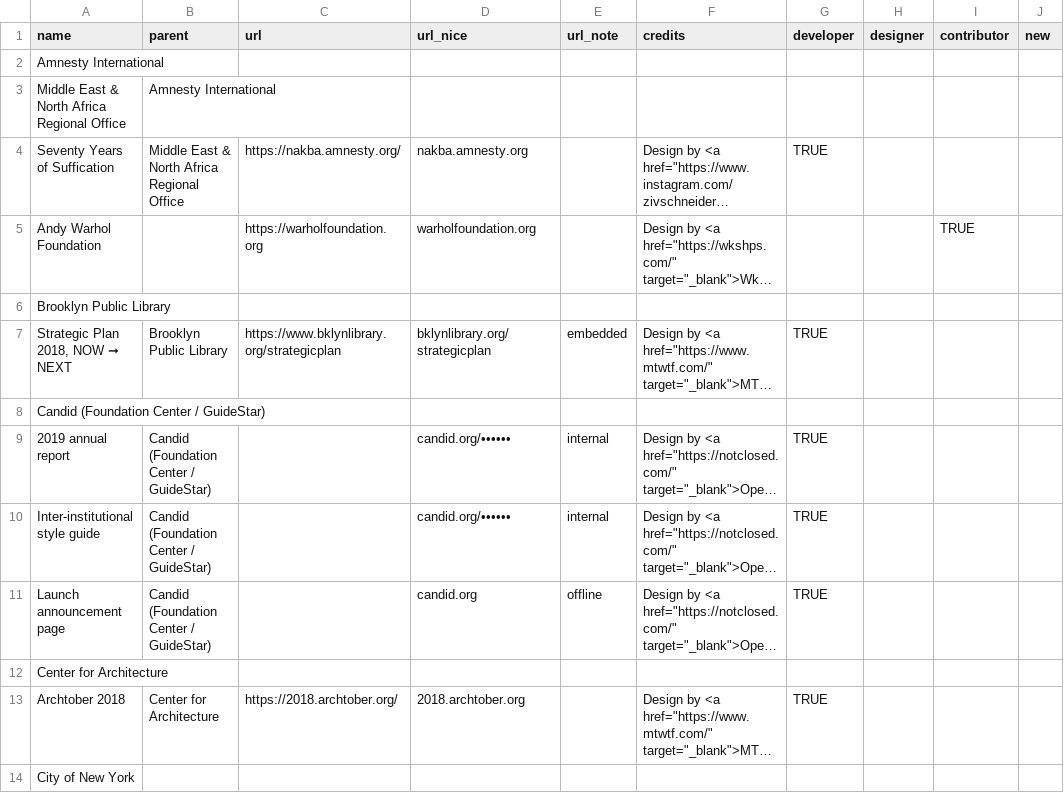
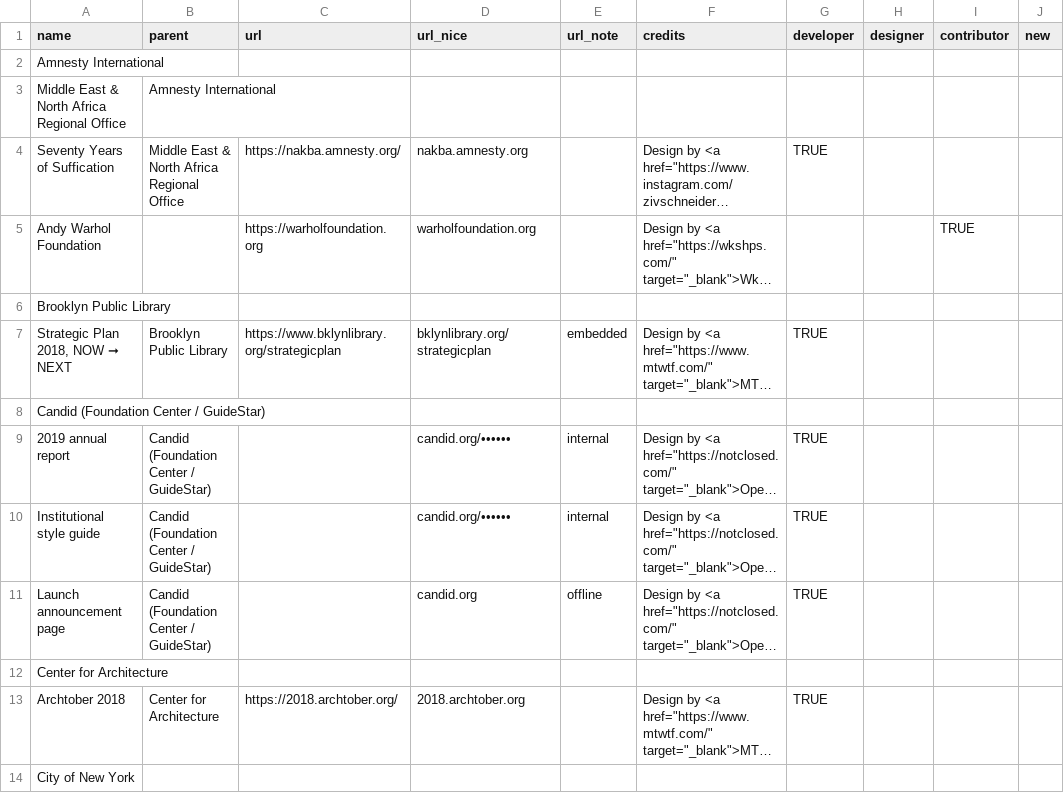
Before and after one commit to coreytegeler/coreytegeler.github.io, a CSV file: data/raw/commissions-data.csv, drawn as a sheet; only a part is shown; long unchanged cells end in …; the diff names each change by its address in the sheet, - before the commit and + after, or states it on an @@ line.

```diff
--- a/data/raw/commissions-data.csv
+++ b/data/raw/commissions-data.csv
-A10 (name): Inter-institutional style guide
+A10 (name): Institutional style guide
```
Also changed, not shown: 6 other files.
